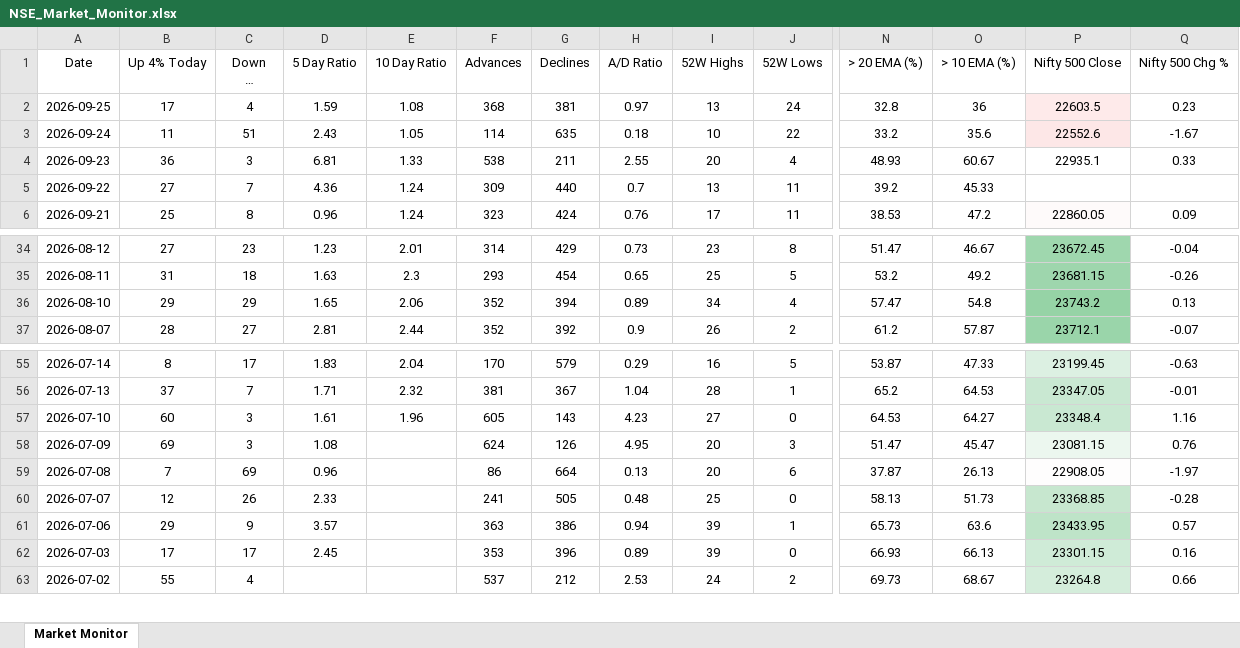
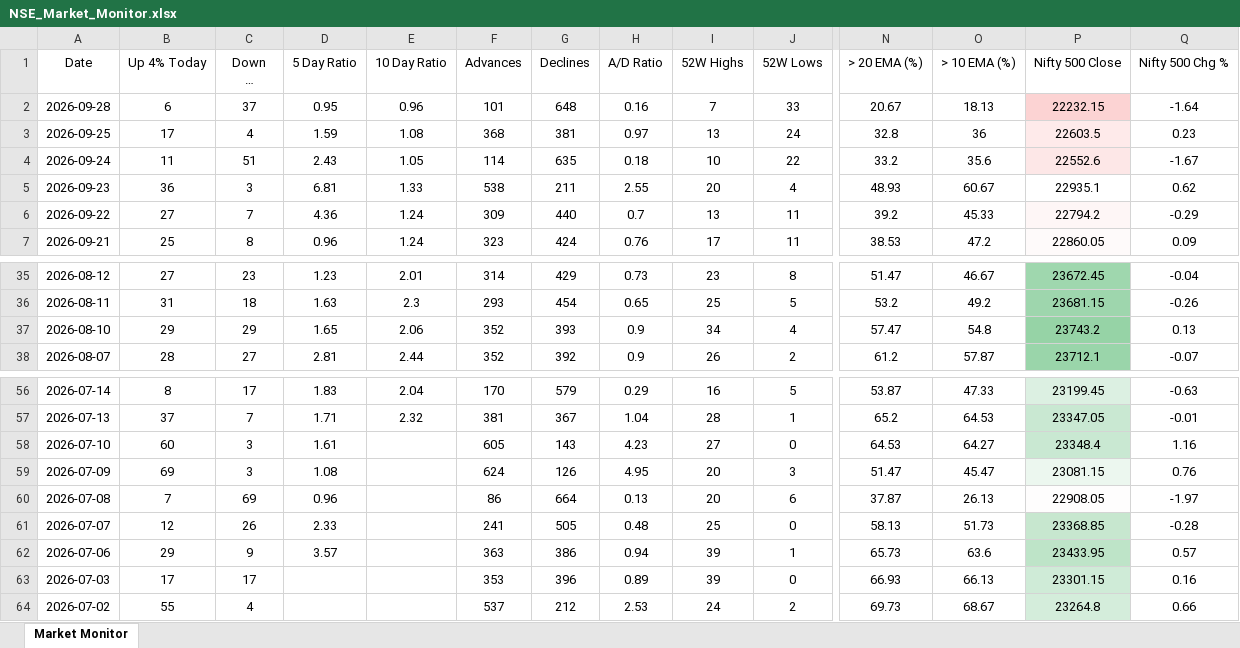
Before and after one commit to chethanshivaraju94-netizen/nse-market-monitor, an Excel workbook: NSE_Market_Monitor.xlsx, sheet Market Monitor, drawn as a sheet; only a part is shown, gaps mark what is left out; long unchanged cells end in …; values as stored, in another font and other column widths than the file's, no borders; conditional formats not drawn; addresses are those after the commit; rows hold the shown columns only; the diff names each change by its address in the sheet, - before the commit and + after, or states it on an @@ line.

```diff
--- a/NSE_Market_Monitor.xlsx (sheet Market Monitor)
+++ b/NSE_Market_Monitor.xlsx (sheet Market Monitor)
+row 2: 2026-09-28 | 6 | 37 | 0.95 | 0.96 | 101 | 648 | 0.16 | 7 | 33 | 20.67 | 18.13 | 22232.15 | -1.64
-Q5 (Nifty 500 Chg %): 0.33
+Q5 (Nifty 500 Chg %): 0.62
-P6 (Nifty 500 Close): (empty)
+P6 (Nifty 500 Close): 22794.2
-P6 fill: none
+P6 fill: #FEF6F6
-Q6 (Nifty 500 Chg %): (empty)
+Q6 (Nifty 500 Chg %): -0.29
-G37 (Declines): 394
+G37 (Declines): 393
-H37 (A/D Ratio): 0.89
+H37 (A/D Ratio): 0.9
-E58 (10 Day Ratio): 1.96
+E58 (10 Day Ratio): (empty)
-D63 (5 Day Ratio): 2.45
+D63 (5 Day Ratio): (empty)
```
Also changed, not shown: NSE_Sector_Monitor.xlsx.
